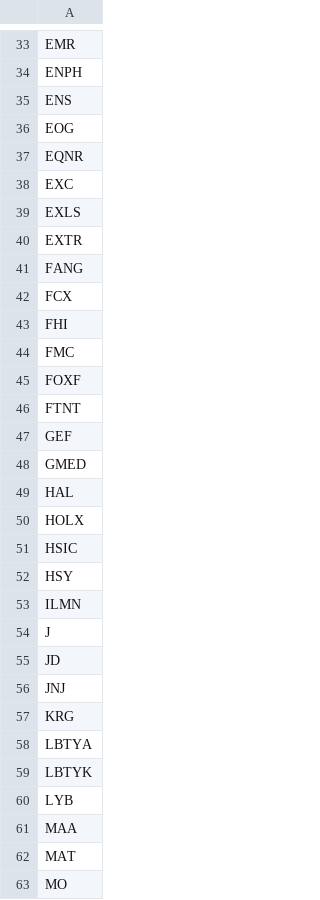
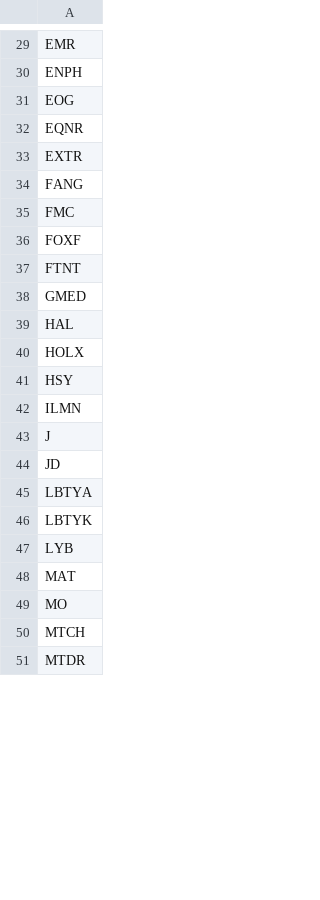
Before and after one commit to BruceRayWilson/PBL_StockPredictionsPrivate, a CSV file: predicted_symbols.csv, drawn as a sheet; only a part is shown, gaps mark what is left out; the shorter side is filled out with more unchanged rows; removed rows and columns are numbered as before the commit, all else as after; the diff covers the shown part only; the diff names each change by its address in the sheet, - before the commit and + after, or states it on an @@ line.

```diff
--- a/predicted_symbols.csv
+++ b/predicted_symbols.csv
-row 35: ENS
-row 38: EXC
-row 39: EXLS
-row 42: FCX
-row 43: FHI
-row 47: GEF
-row 51: HSIC
-row 56: JNJ
-row 57: KRG
-row 61: MAA
```
Also changed, not shown: 1 added row, 12 removed rows and 1 edited cell elsewhere in this file, final_predictions.csv, 4 other files.
